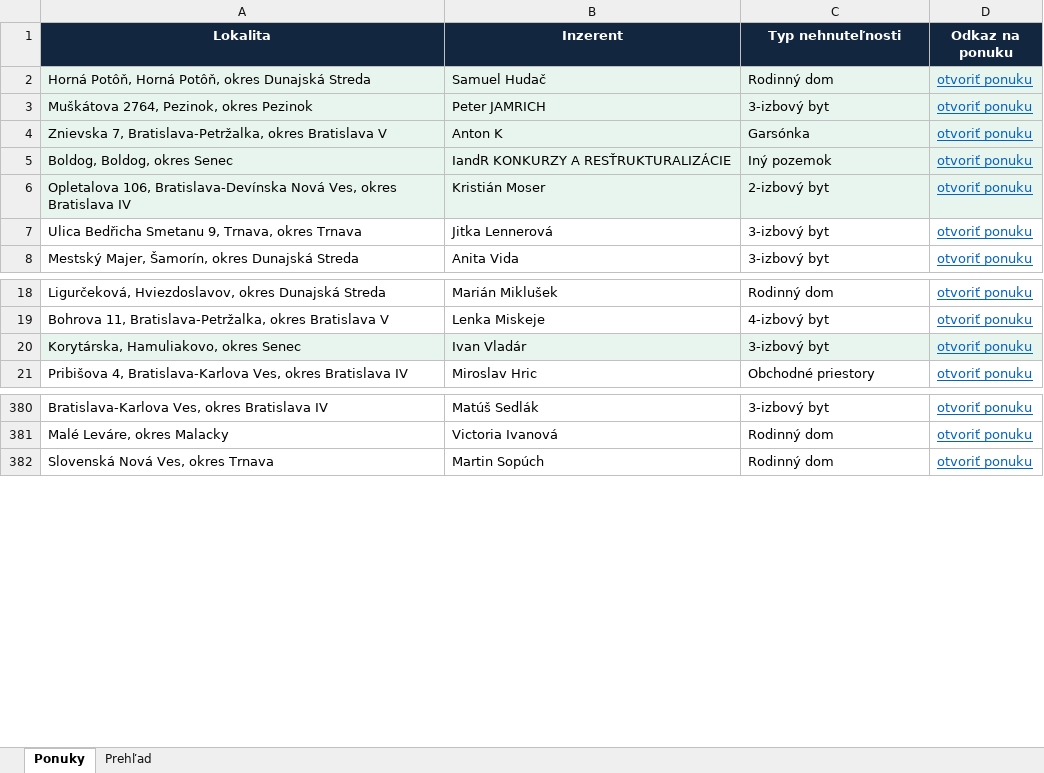
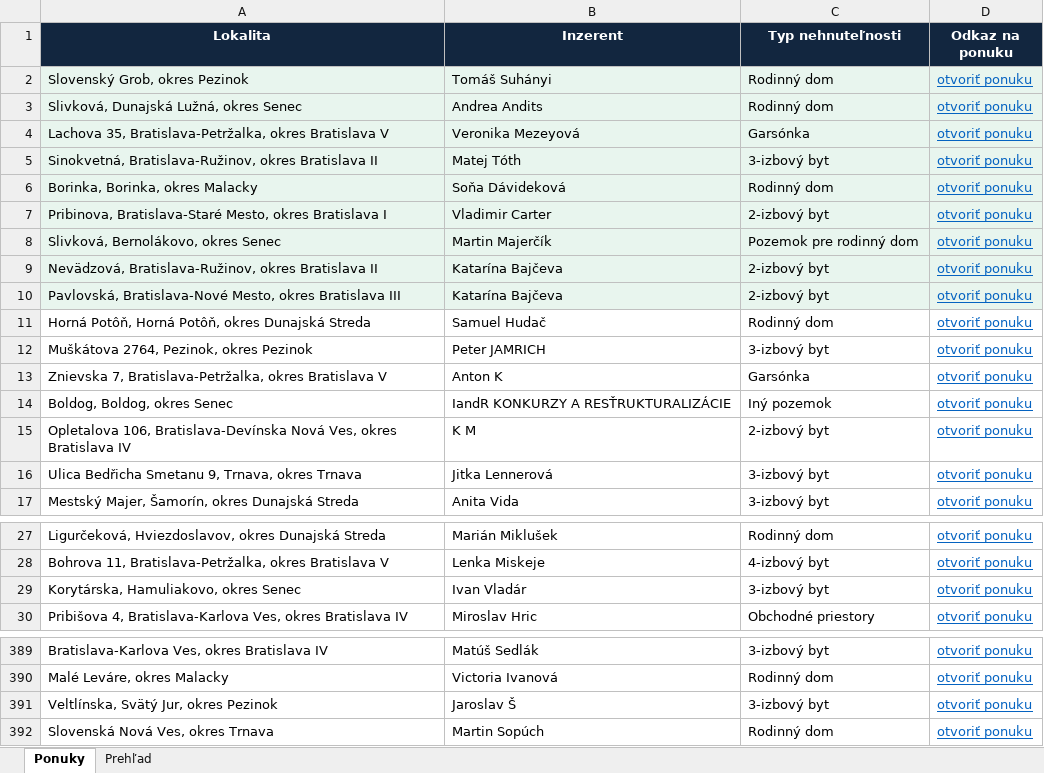
Before and after one commit to mrkubis-nest/nehnutelnosti-scraper, an Excel workbook: public/ponuky.xlsx, sheet Ponuky, drawn as a sheet; only a part is shown, gaps mark what is left out; values as stored, in another font and other column widths than the file's, no borders; addresses are those after the commit; the diff names each change by its address in the sheet, - before the commit and + after, or states it on an @@ line.

```diff
--- a/public/ponuky.xlsx (sheet Ponuky)
+++ b/public/ponuky.xlsx (sheet Ponuky)
+row 2: Slovenský Grob, okres Pezinok | Tomáš Suhányi | Rodinný dom | otvoriť ponuku
+row 3: Slivková, Dunajská Lužná, okres Senec | Andrea Andits | Rodinný dom | otvoriť ponuku
+row 4: Lachova 35, Bratislava-Petržalka, okres Bratislava V | Veronika Mezeyová | Garsónka | otvoriť ponuku
+row 5: Sinokvetná, Bratislava-Ružinov, okres Bratislava II | Matej Tóth | 3-izbový byt | otvoriť ponuku
+row 6: Borinka, Borinka, okres Malacky | Soňa Dávideková | Rodinný dom | otvoriť ponuku
+row 7: Pribinova, Bratislava-Staré Mesto, okres Bratislava I | Vladimir Carter | 2-izbový byt | otvoriť ponuku
+row 8: Slivková, Bernolákovo, okres Senec | Martin Majerčík | Pozemok pre rodinný dom | otvoriť ponuku
+row 9: Nevädzová, Bratislava-Ružinov, okres Bratislava II | Katarína Bajčeva | 2-izbový byt | otvoriť ponuku
+row 10: Pavlovská, Bratislava-Nové Mesto, okres Bratislava III | Katarína Bajčeva | 2-izbový byt | otvoriť ponuku
-A11:D15 fill: #E8F5EE
+A11:D15 fill: none
-B15 (Inzerent): Kristián Moser
+B15 (Inzerent): K M
-A29:D29 fill: #E8F5EE
+A29:D29 fill: none
+row 391: Veltlínska, Svätý Jur, okres Pezinok | Jaroslav Š | 3-izbový byt | otvoriť ponuku
```
Also changed, not shown: sheet Prehľad, 2 other files.
